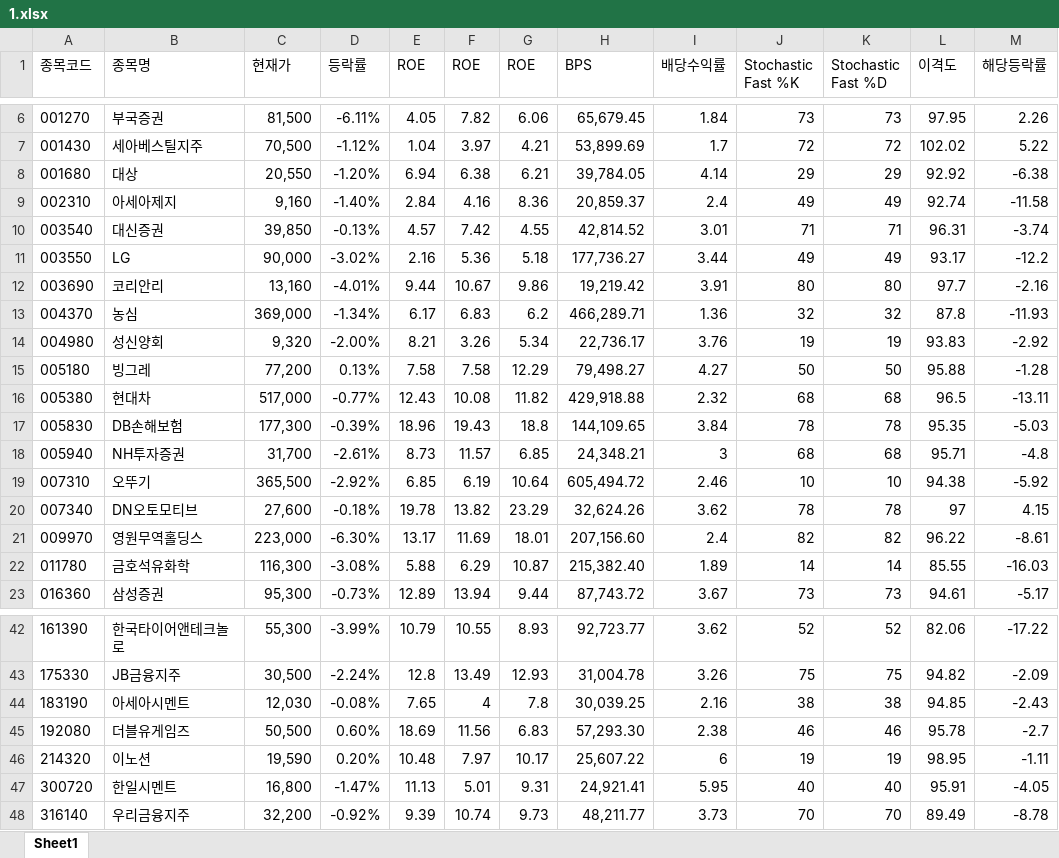
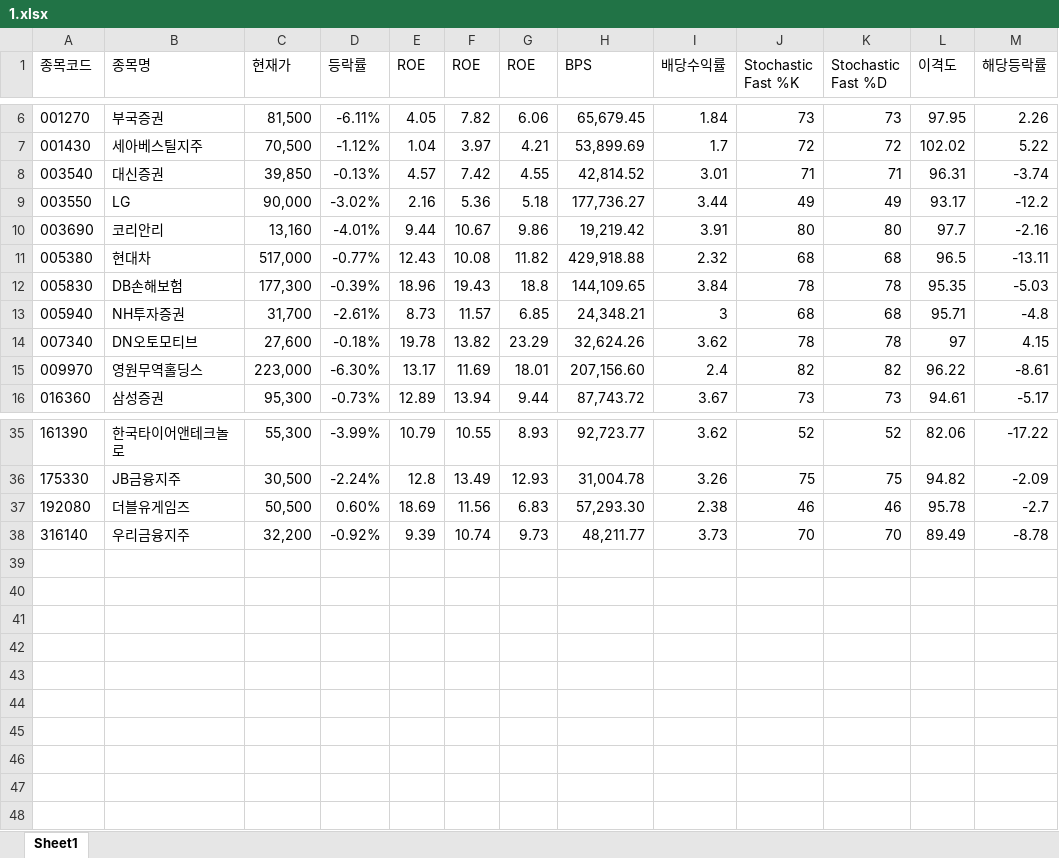
Before and after one commit to ez4happy/DividendGrowth, an Excel workbook: 1.xlsx, sheet Sheet1, drawn as a sheet; only a part is shown, gaps mark what is left out; values as stored, in another font and other column widths than the file's, no borders; the diff names each change by its address in the sheet, - before the commit and + after, or states it on an @@ line.

Commit message:
Add files via upload

```diff
--- a/1.xlsx (sheet Sheet1)
+++ b/1.xlsx (sheet Sheet1)
-row 8: 001680 | 대상 | 20,550 | -1.20% | 6.94 | 6.38 | 6.21 | 39,784.05 | 4.14 | 29 | 29 | 92.92 | -6.38
-row 9: 002310 | 아세아제지 | 9,160 | -1.40% | 2.84 | 4.16 | 8.36 | 20,859.37 | 2.4 | 49 | 49 | 92.74 | -11.58
-row 13: 004370 | 농심 | 369,000 | -1.34% | 6.17 | 6.83 | 6.2 | 466,289.71 | 1.36 | 32 | 32 | 87.8 | -11.93
-row 14: 004980 | 성신양회 | 9,320 | -2.00% | 8.21 | 3.26 | 5.34 | 22,736.17 | 3.76 | 19 | 19 | 93.83 | -2.92
-row 15: 005180 | 빙그레 | 77,200 | 0.13% | 7.58 | 7.58 | 12.29 | 79,498.27 | 4.27 | 50 | 50 | 95.88 | -1.28
-row 19: 007310 | 오뚜기 | 365,500 | -2.92% | 6.85 | 6.19 | 10.64 | 605,494.72 | 2.46 | 10 | 10 | 94.38 | -5.92
-row 22: 011780 | 금호석유화학 | 116,300 | -3.08% | 5.88 | 6.29 | 10.87 | 215,382.40 | 1.89 | 14 | 14 | 85.55 | -16.03
-row 44: 183190 | 아세아시멘트 | 12,030 | -0.08% | 7.65 | 4 | 7.8 | 30,039.25 | 2.16 | 38 | 38 | 94.85 | -2.43
-row 46: 214320 | 이노션 | 19,590 | 0.20% | 10.48 | 7.97 | 10.17 | 25,607.22 | 6 | 19 | 19 | 98.95 | -1.11
-row 47: 300720 | 한일시멘트 | 16,800 | -1.47% | 11.13 | 5.01 | 9.31 | 24,921.41 | 5.95 | 40 | 40 | 95.91 | -4.05
```
